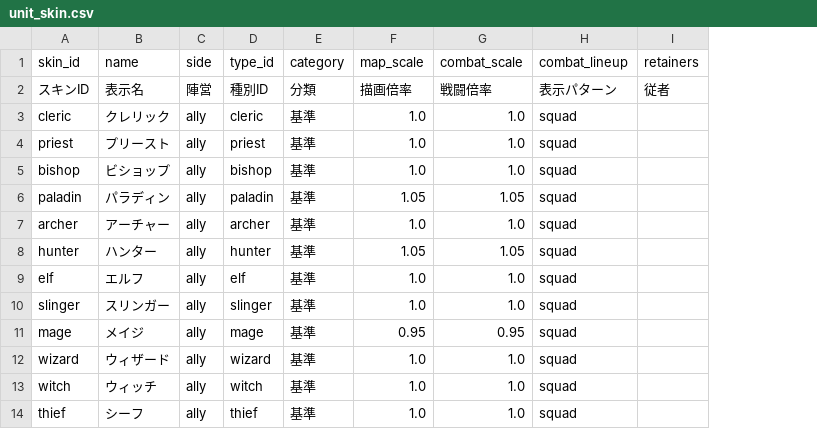
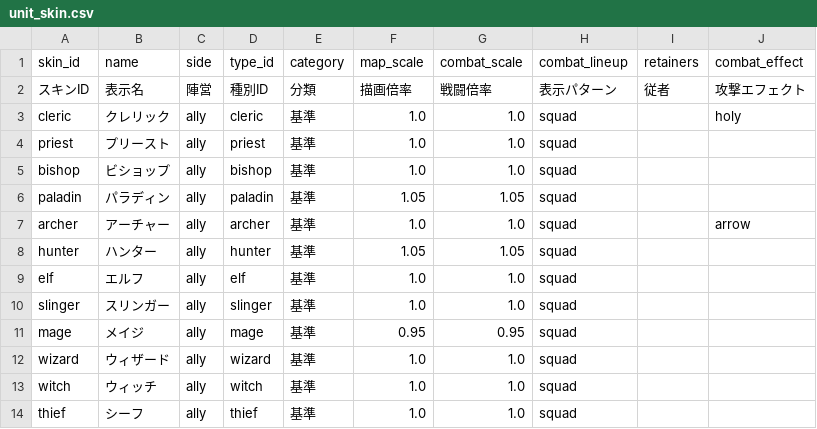
Before and after one commit to sway11466/senaris, a CSV file: data/units/unit_skin.csv, drawn as a sheet; only a part is shown; the diff names each change by its address in the sheet, - before the commit and + after, or states it on an @@ line.

```diff
--- a/data/units/unit_skin.csv
+++ b/data/units/unit_skin.csv
+column J (combat_effect), rows 2-7: 攻撃エフェクト | holy |  |  |  | arrow
```
Also changed, not shown: 5 other files.
